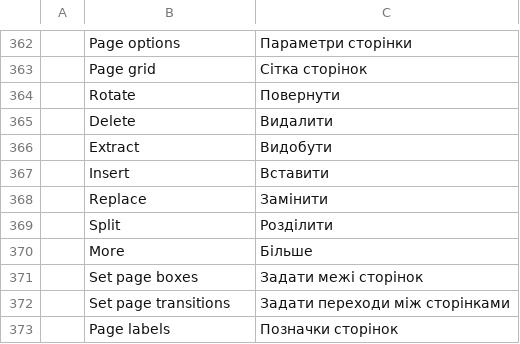
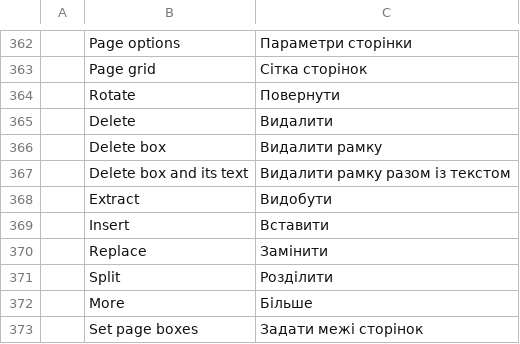
Before and after one commit to caaioh1/pdfcraft-rs, a TSV file: crates/ui-egui/src/i18n/uk.tsv, drawn as a sheet; only a part is shown, gaps mark what is left out; the shorter side is filled out with more unchanged rows.

```diff
--- a/crates/ui-egui/src/i18n/uk.tsv
+++ b/crates/ui-egui/src/i18n/uk.tsv
@@ -365,2 +365,4 @@
 	Delete	Видалити
+	Delete box	Видалити рамку
+	Delete box and its text	Видалити рамку разом із текстом
 	Extract	Видобути
```
Also changed, not shown: crates/ui-egui/src/i18n/bg.tsv, crates/ui-egui/src/i18n/el.tsv, 35 other files.
